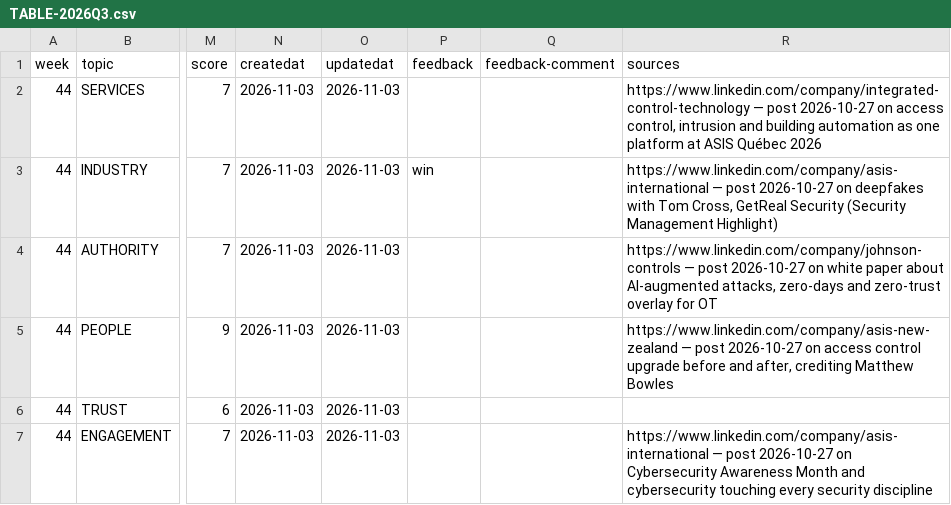
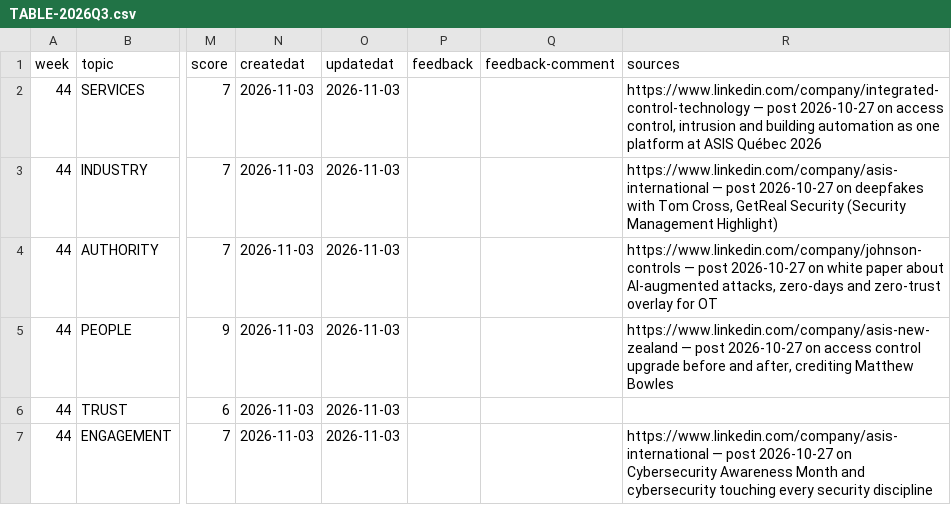
Before and after one commit to asisnz/md-asis, a CSV file: COULD/TABLE-2026Q3.csv, drawn as a sheet; only a part is shown, gaps mark what is left out; the diff names each change by its address in the sheet, - before the commit and + after, or states it on an @@ line.

Commit message:
feedback: post-002 -> cleared

```diff
--- a/COULD/TABLE-2026Q3.csv
+++ b/COULD/TABLE-2026Q3.csv
-P3 (feedback): win
+P3 (feedback): (empty)
```
